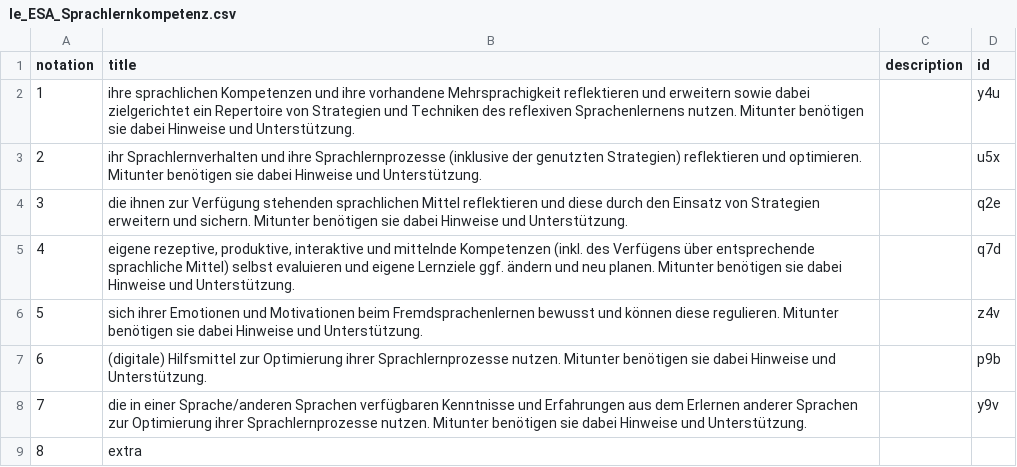
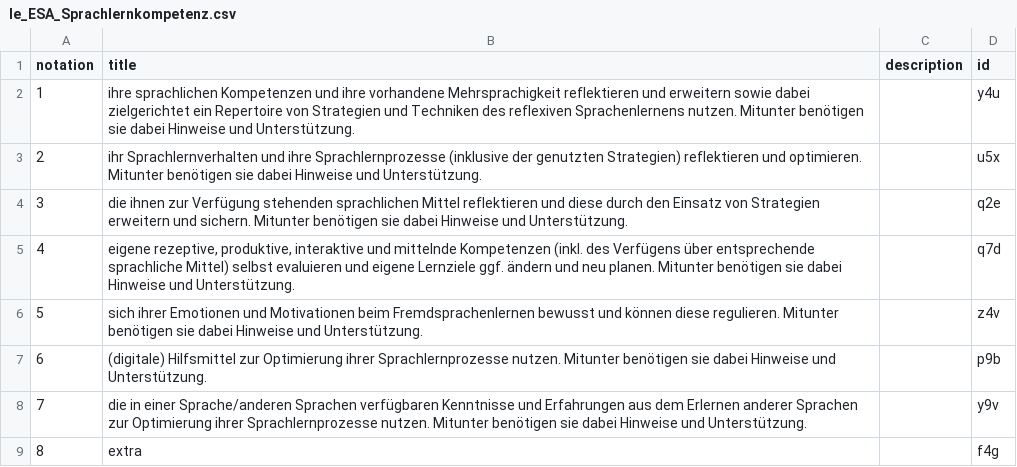
Before and after one commit to iqb-vocabs/v56, a CSV file: csv/le_ESA_Sprachlernkompetenz.csv, drawn as a sheet.

```diff
--- a/csv/le_ESA_Sprachlernkompetenz.csv
+++ b/csv/le_ESA_Sprachlernkompetenz.csv
@@ -8,2 +8,2 @@
 "7","die in einer Sprache/anderen Sprachen verfügbaren Kenntnisse und Erfahrungen aus dem Erlernen anderer Sprachen zur Optimierung ihrer Sprachlernprozesse nutzen. Mitunter benötigen sie dabei Hinweise und Unterstützung.","","y9v"
-8,extra,,
+"8","extra","","f4g"
```
Also changed, not shown: 1 other file.
